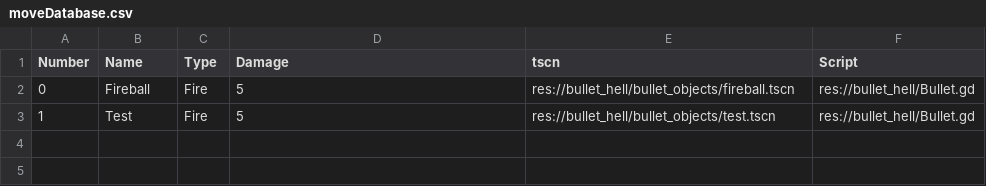
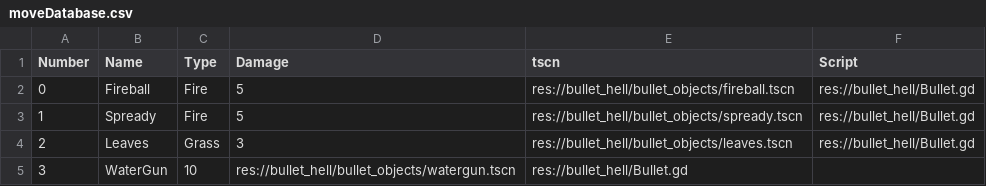
Before and after one commit to EsmeraldaQuintana/GGWorld, a CSV file: GuamGuamsWorld/bullet_hell/moves/moveDatabase.csv, drawn as a sheet.

Commit message:
BulletHell behaviors were clobbered.... Fixing.

```diff
--- a/GuamGuamsWorld/bullet_hell/moves/moveDatabase.csv
+++ b/GuamGuamsWorld/bullet_hell/moves/moveDatabase.csv
@@ -2,2 +2,4 @@ Number,Name,Type,Damage,tscn,Script
 0,Fireball,Fire,5,res://bullet_hell/bullet_objects/fireball.tscn,res://bullet_hell/Bullet.gd
-1,Test,Fire,5,res://bullet_hell/bullet_objects/test.tscn,res://bullet_hell/Bullet.gd
+1,Spready,Fire,5,res://bullet_hell/bullet_objects/spready.tscn,res://bullet_hell/Bullet.gd
+2,Leaves,Grass,3,res://bullet_hell/bullet_objects/leaves.tscn,res://bullet_hell/Bullet.gd
+3,WaterGun,10,res://bullet_hell/bullet_objects/watergun.tscn,res://bullet_hell/Bullet.gd
```
Also changed, not shown: 8 other files.
